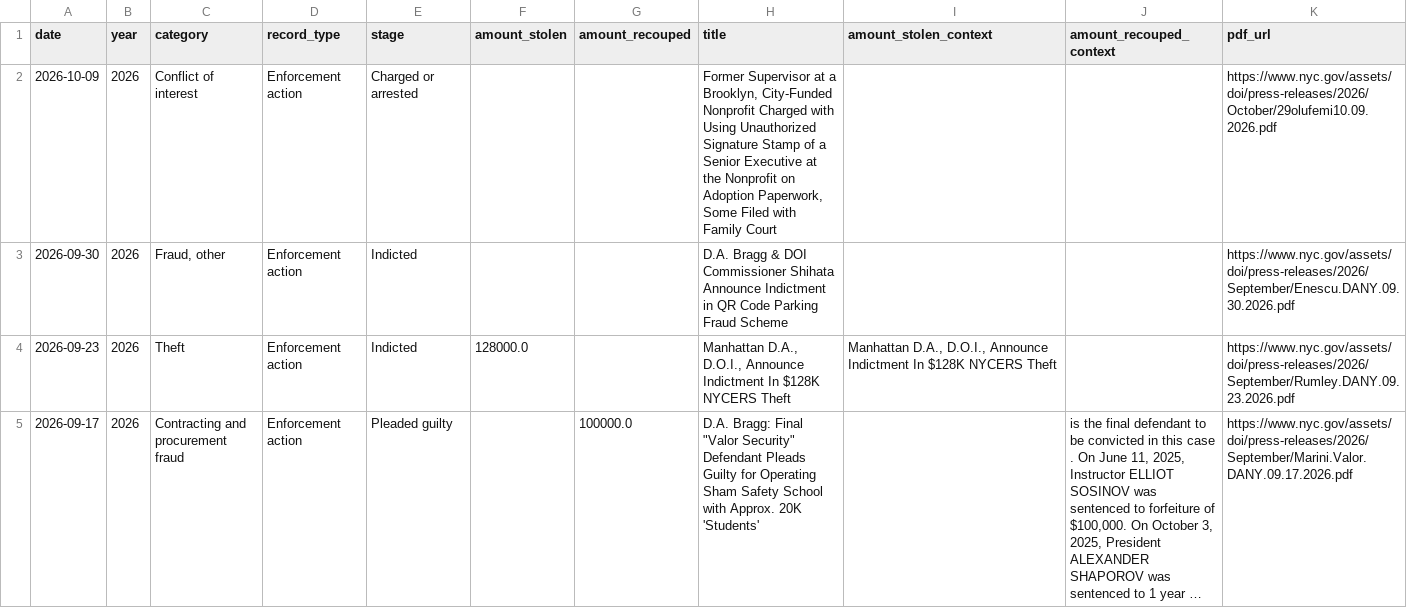
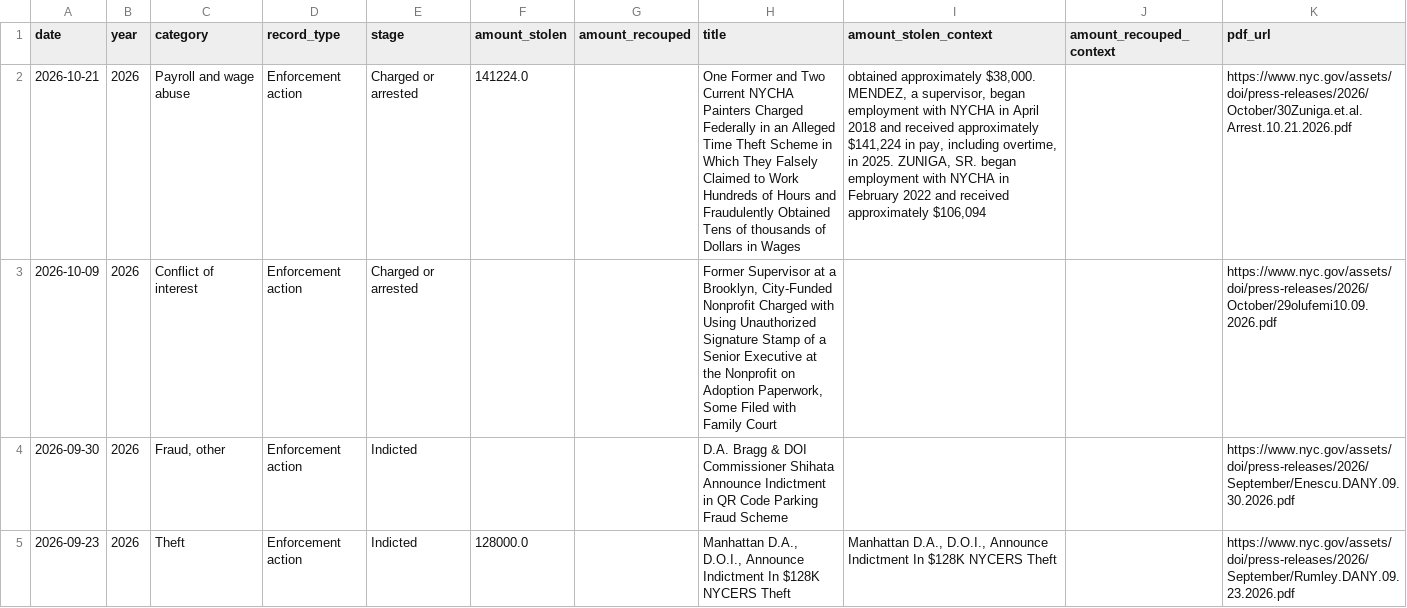
Before and after one commit to bnmont/nycdoi, a CSV file: data/site_data.csv, drawn as a sheet; only a part is shown; the shorter side is filled out with more unchanged rows; long unchanged cells end in …; the diff names each change by its address in the sheet, - before the commit and + after, or states it on an @@ line.

```diff
--- a/data/site_data.csv
+++ b/data/site_data.csv
+row 2: 2026-10-21 | 2026 | Payroll and wage abuse | Enforcement action | Charged or arrested | 141224.0 |  | One Former and Two Current NYCHA Painters Charged Federally in an Alleged Time Theft Scheme in Which They Falsely Claimed to Work Hundreds of Hours and Fraudulently Obtained Tens of thousands of Dollars in Wages | obtained approximately $38,000. MENDEZ, a supervisor, began employment with NYCHA in April 2018 and received approximately $141,224 in pay, including overtime, in 2025. ZUNIGA, SR. began employment with NYCHA in February 2022 and received approximately $106,094 |  | https://www.nyc.gov/assets/doi/press-releases/2026/October/30Zuniga.et.al.Arrest.10.21.2026.pdf
```
Also changed, not shown: data/category_counts.csv, data/source.csv, 4 other files.
